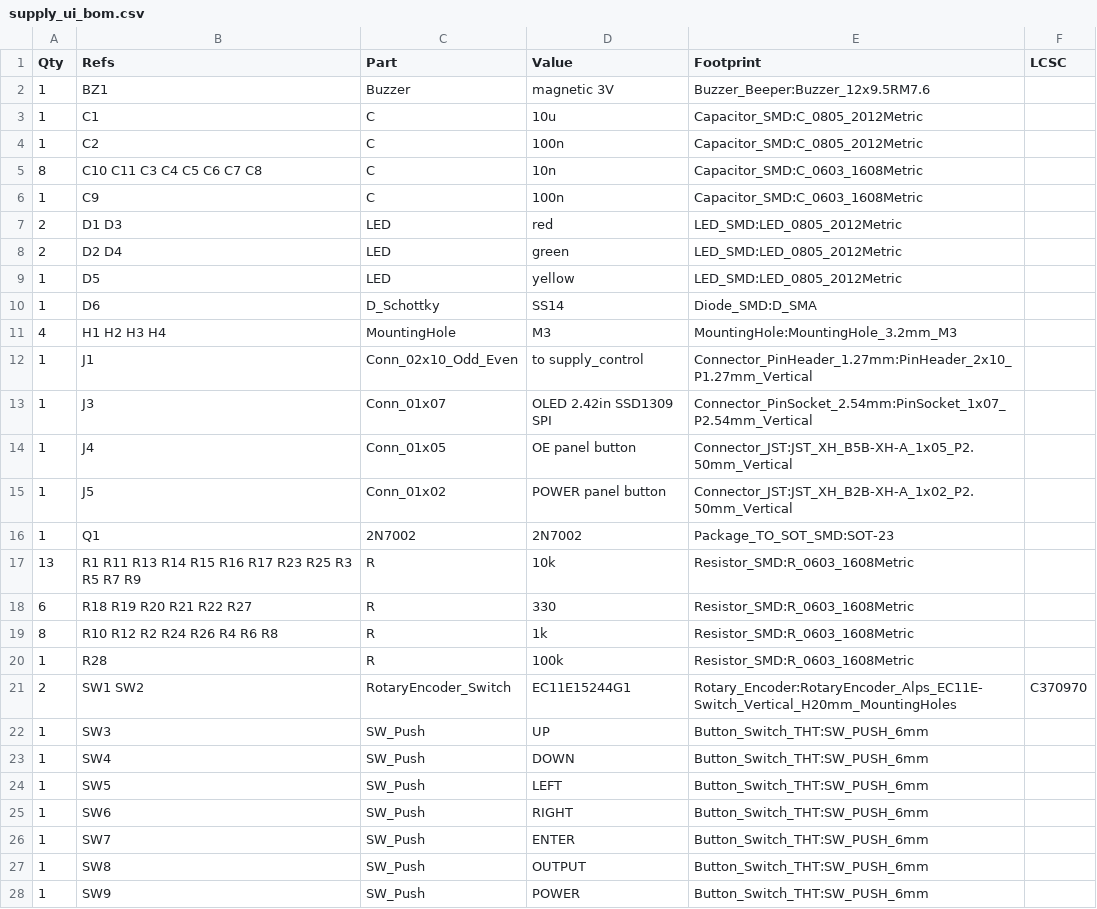
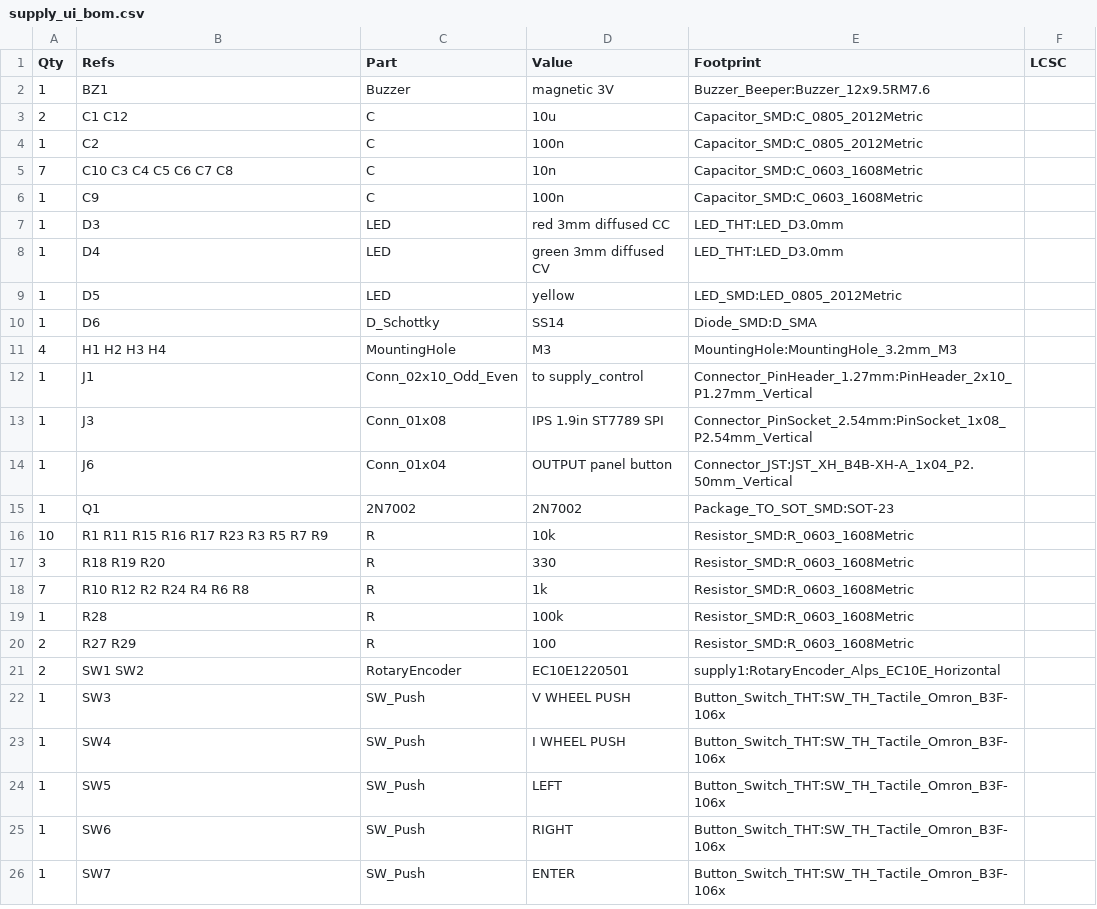
Before and after one commit to GarryBGoode/VibeSupply, a CSV file: out/supply_ui_bom.csv, drawn as a sheet; only a part is shown; the diff covers the shown part only.

```diff
--- a/out/supply_ui_bom.csv
+++ b/out/supply_ui_bom.csv
@@ -2,8 +2,8 @@ Qty,Refs,Part,Value,Footprint,LCSC
 1,BZ1,Buzzer,magnetic 3V,Buzzer_Beeper:Buzzer_12x9.5RM7.6,
-1,C1,C,10u,Capacitor_SMD:C_0805_2012Metric,
+2,C1 C12,C,10u,Capacitor_SMD:C_0805_2012Metric,
 1,C2,C,100n,Capacitor_SMD:C_0805_2012Metric,
-8,C10 C11 C3 C4 C5 C6 C7 C8,C,10n,Capacitor_SMD:C_0603_1608Metric,
+7,C10 C3 C4 C5 C6 C7 C8,C,10n,Capacitor_SMD:C_0603_1608Metric,
 1,C9,C,100n,Capacitor_SMD:C_0603_1608Metric,
-2,D1 D3,LED,red,LED_SMD:LED_0805_2012Metric,
-2,D2 D4,LED,green,LED_SMD:LED_0805_2012Metric,
+1,D3,LED,red 3mm diffused CC,LED_THT:LED_D3.0mm,
+1,D4,LED,green 3mm diffused CV,LED_THT:LED_D3.0mm,
 1,D5,LED,yellow,LED_SMD:LED_0805_2012Metric,
@@ -12,17 +12,15 @@ Qty,Refs,Part,Value,Footprint,LCSC
 1,J1,Conn_02x10_Odd_Even,to supply_control,Connector_PinHeader_1.27mm:PinHeader_2x10_P1.27mm_Vertical,
-1,J3,Conn_01x07,OLED 2.42in SSD1309 SPI,Connector_PinSocket_2.54mm:PinSocket_1x07_P2.54mm_Vertical,
-1,J4,Conn_01x05,OE panel button,Connector_JST:JST_XH_B5B-XH-A_1x05_P2.50mm_Vertical,
-1,J5,Conn_01x02,POWER panel button,Connector_JST:JST_XH_B2B-XH-A_1x02_P2.50mm_Vertical,
+1,J3,Conn_01x08,IPS 1.9in ST7789 SPI,Connector_PinSocket_2.54mm:PinSocket_1x08_P2.54mm_Vertical,
+1,J6,Conn_01x04,OUTPUT panel button,Connector_JST:JST_XH_B4B-XH-A_1x04_P2.50mm_Vertical,
 1,Q1,2N7002,2N7002,Package_TO_SOT_SMD:SOT-23,
-13,R1 R11 R13 R14 R15 R16 R17 R23 R25 R3 R5 R7 R9,R,10k,Resistor_SMD:R_0603_1608Metric,
-6,R18 R19 R20 R21 R22 R27,R,330,Resistor_SMD:R_0603_1608Metric,
-8,R10 R12 R2 R24 R26 R4 R6 R8,R,1k,Resistor_SMD:R_0603_1608Metric,
+10,R1 R11 R15 R16 R17 R23 R3 R5 R7 R9,R,10k,Resistor_SMD:R_0603_1608Metric,
+3,R18 R19 R20,R,330,Resistor_SMD:R_0603_1608Metric,
+7,R10 R12 R2 R24 R4 R6 R8,R,1k,Resistor_SMD:R_0603_1608Metric,
 1,R28,R,100k,Resistor_SMD:R_0603_1608Metric,
-2,SW1 SW2,RotaryEncoder_Switch,EC11E15244G1,Rotary_Encoder:RotaryEncoder_Alps_EC11E-Switch_Vertical_H20mm_MountingHoles,C370970
-1,SW3,SW_Push,UP,Button_Switch_THT:SW_PUSH_6mm,
-1,SW4,SW_Push,DOWN,Button_Switch_THT:SW_PUSH_6mm,
-1,SW5,SW_Push,LEFT,Button_Switch_THT:SW_PUSH_6mm,
-1,SW6,SW_Push,RIGHT,Button_Switch_THT:SW_PUSH_6mm,
-1,SW7,SW_Push,ENTER,Button_Switch_THT:SW_PUSH_6mm,
-1,SW8,SW_Push,OUTPUT,Button_Switch_THT:SW_PUSH_6mm,
-1,SW9,SW_Push,POWER,Button_Switch_THT:SW_PUSH_6mm,
+2,R27 R29,R,100,Resistor_SMD:R_0603_1608Metric,
+2,SW1 SW2,RotaryEncoder,EC10E1220501,supply1:RotaryEncoder_Alps_EC10E_Horizontal,
+1,SW3,SW_Push,V WHEEL PUSH,Button_Switch_THT:SW_TH_Tactile_Omron_B3F-106x,
+1,SW4,SW_Push,I WHEEL PUSH,Button_Switch_THT:SW_TH_Tactile_Omron_B3F-106x,
+1,SW5,SW_Push,LEFT,Button_Switch_THT:SW_TH_Tactile_Omron_B3F-106x,
+1,SW6,SW_Push,RIGHT,Button_Switch_THT:SW_TH_Tactile_Omron_B3F-106x,
+1,SW7,SW_Push,ENTER,Button_Switch_THT:SW_TH_Tactile_Omron_B3F-106x,
```
Also changed, not shown: 2 edited cells elsewhere in this file, out/supply_control_bom.csv, out/supply_power_bom.csv, 29 other files.
